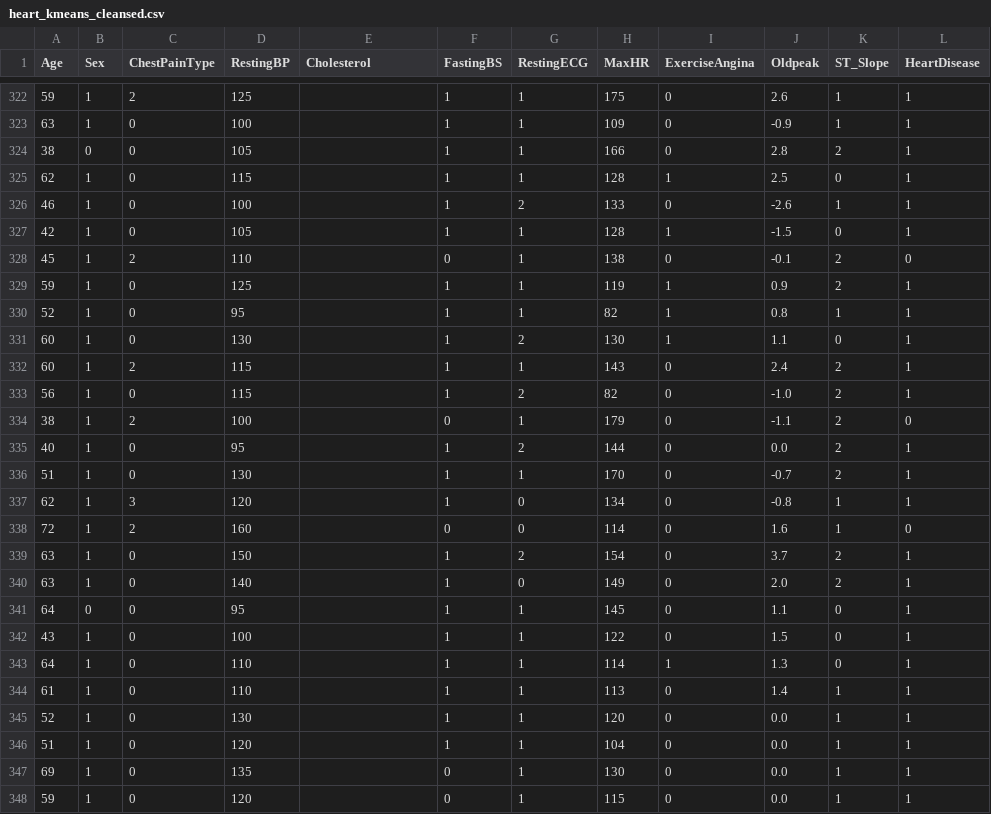
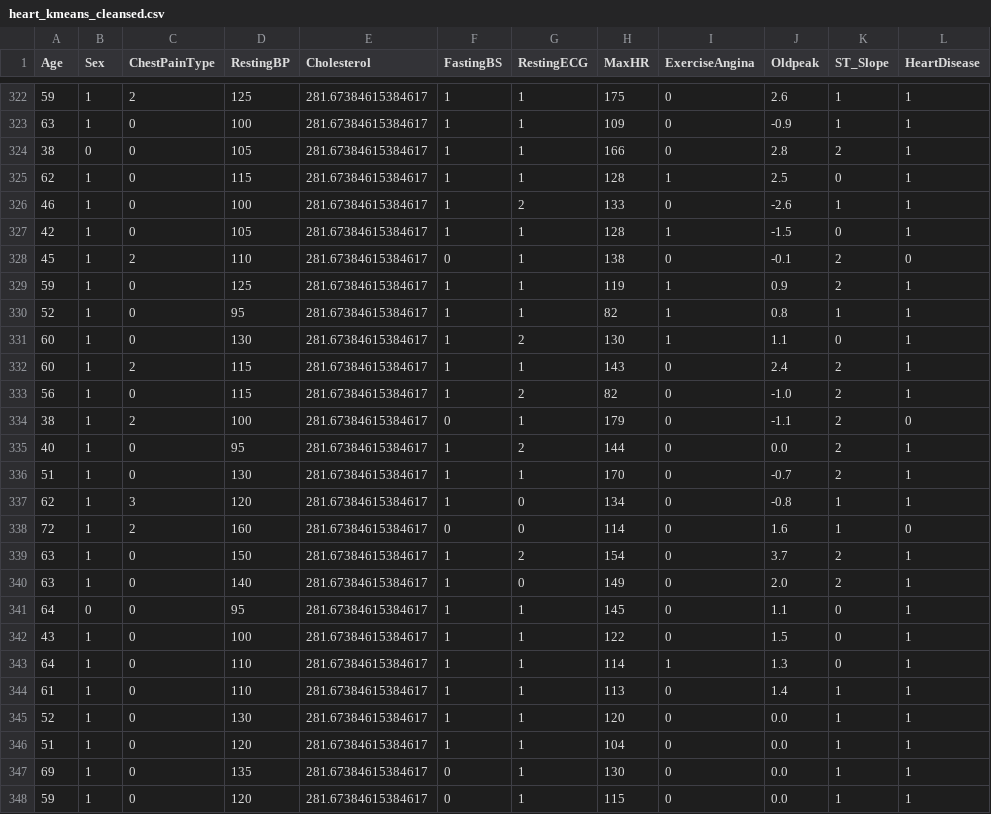
Before and after one commit to sunnypark12/CS4641_Group5, a CSV file: Data/heart_kmeans_cleansed.csv, drawn as a sheet; only a part is shown, gaps mark what is left out; the diff covers the shown part only.

```diff
--- a/Data/heart_kmeans_cleansed.csv
+++ b/Data/heart_kmeans_cleansed.csv
@@ -322,27 +322,27 @@ Age,Sex,ChestPainType,RestingBP,Cholesterol,FastingBS,RestingECG,MaxHR,ExerciseA
-59,1,2,125,,1,1,175,0,2.6,1,1
-63,1,0,100,,1,1,109,0,-0.9,1,1
-38,0,0,105,,1,1,166,0,2.8,2,1
-62,1,0,115,,1,1,128,1,2.5,0,1
-46,1,0,100,,1,2,133,0,-2.6,1,1
-42,1,0,105,,1,1,128,1,-1.5,0,1
-45,1,2,110,,0,1,138,0,-0.1,2,0
-59,1,0,125,,1,1,119,1,0.9,2,1
-52,1,0,95,,1,1,82,1,0.8,1,1
-60,1,0,130,,1,2,130,1,1.1,0,1
-60,1,2,115,,1,1,143,0,2.4,2,1
-56,1,0,115,,1,2,82,0,-1.0,2,1
-38,1,2,100,,0,1,179,0,-1.1,2,0
-40,1,0,95,,1,2,144,0,0.0,2,1
-51,1,0,130,,1,1,170,0,-0.7,2,1
-62,1,3,120,,1,0,134,0,-0.8,1,1
-72,1,2,160,,0,0,114,0,1.6,1,0
-63,1,0,150,,1,2,154,0,3.7,2,1
-63,1,0,140,,1,0,149,0,2.0,2,1
-64,0,0,95,,1,1,145,0,1.1,0,1
-43,1,0,100,,1,1,122,0,1.5,0,1
-64,1,0,110,,1,1,114,1,1.3,0,1
-61,1,0,110,,1,1,113,0,1.4,1,1
-52,1,0,130,,1,1,120,0,0.0,1,1
-51,1,0,120,,1,1,104,0,0.0,1,1
-69,1,0,135,,0,1,130,0,0.0,1,1
-59,1,0,120,,0,1,115,0,0.0,1,1
+59,1,2,125,281.67384615384617,1,1,175,0,2.6,1,1
+63,1,0,100,281.67384615384617,1,1,109,0,-0.9,1,1
+38,0,0,105,281.67384615384617,1,1,166,0,2.8,2,1
+62,1,0,115,281.67384615384617,1,1,128,1,2.5,0,1
+46,1,0,100,281.67384615384617,1,2,133,0,-2.6,1,1
+42,1,0,105,281.67384615384617,1,1,128,1,-1.5,0,1
+45,1,2,110,281.67384615384617,0,1,138,0,-0.1,2,0
+59,1,0,125,281.67384615384617,1,1,119,1,0.9,2,1
+52,1,0,95,281.67384615384617,1,1,82,1,0.8,1,1
+60,1,0,130,281.67384615384617,1,2,130,1,1.1,0,1
+60,1,2,115,281.67384615384617,1,1,143,0,2.4,2,1
+56,1,0,115,281.67384615384617,1,2,82,0,-1.0,2,1
+38,1,2,100,281.67384615384617,0,1,179,0,-1.1,2,0
+40,1,0,95,281.67384615384617,1,2,144,0,0.0,2,1
+51,1,0,130,281.67384615384617,1,1,170,0,-0.7,2,1
+62,1,3,120,281.67384615384617,1,0,134,0,-0.8,1,1
+72,1,2,160,281.67384615384617,0,0,114,0,1.6,1,0
+63,1,0,150,281.67384615384617,1,2,154,0,3.7,2,1
+63,1,0,140,281.67384615384617,1,0,149,0,2.0,2,1
+64,0,0,95,281.67384615384617,1,1,145,0,1.1,0,1
+43,1,0,100,281.67384615384617,1,1,122,0,1.5,0,1
+64,1,0,110,281.67384615384617,1,1,114,1,1.3,0,1
+61,1,0,110,281.67384615384617,1,1,113,0,1.4,1,1
+52,1,0,130,281.67384615384617,1,1,120,0,0.0,1,1
+51,1,0,120,281.67384615384617,1,1,104,0,0.0,1,1
+69,1,0,135,281.67384615384617,0,1,130,0,0.0,1,1
+59,1,0,120,281.67384615384617,0,1,115,0,0.0,1,1
```
Also changed, not shown: 145 edited cells elsewhere in this file.
